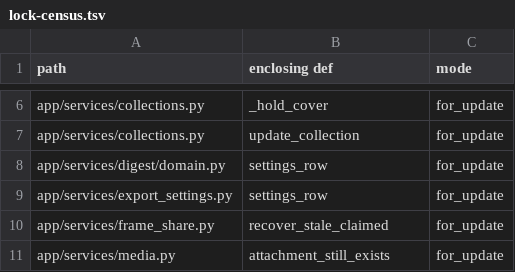
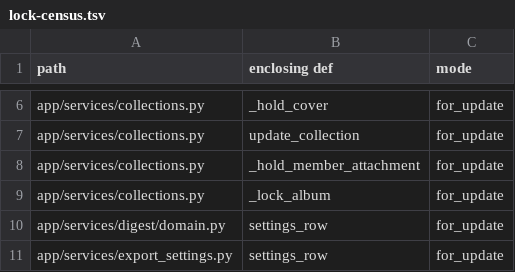
Before and after one commit to fmaass/memos-ng, a TSV file: docs/lock-census.tsv, drawn as a sheet; only a part is shown, gaps mark what is left out; the shorter side is filled out with more unchanged rows; the diff names each change by its address in the sheet, - before the commit and + after, or states it on an @@ line.

Commit message:
Merge branch 'feature/album-collections' (squash)

```diff
--- a/docs/lock-census.tsv
+++ b/docs/lock-census.tsv
+row 8: app/services/collections.py | _hold_member_attachment | for_update
+row 9: app/services/collections.py | _lock_album | for_update
```
Also changed, not shown: 15 other files.
